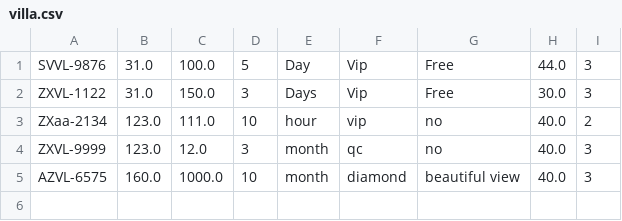
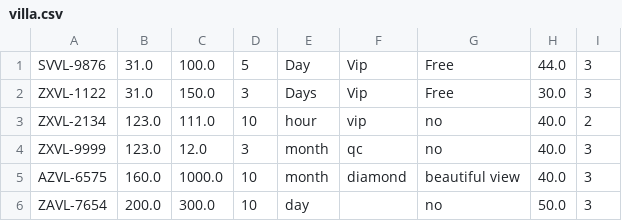
Before and after one commit to quangnguyendn96/C0520G1-NguyenHuuQuang, a CSV file: FuramaResort/out/production/FuramaResort/data/villa.csv, drawn as a sheet.

```diff
--- a/FuramaResort/out/production/FuramaResort/data/villa.csv
+++ b/FuramaResort/out/production/FuramaResort/data/villa.csv
@@ -2,4 +2,5 @@ SVVL-9876,31.0,100.0,5,Day,Vip,Free,44.0,3
 ZXVL-1122,31.0,150.0,3,Days,Vip,Free,30.0,3
-ZXaa-2134,123.0,111.0,10,hour,vip,no,40.0,2
+ZXVL-2134,123.0,111.0,10,hour,vip,no,40.0,2
 ZXVL-9999,123.0,12.0,3,month,qc,no,40.0,3
 AZVL-6575,160.0,1000.0,10,month,diamond,beautiful view,40.0,3
+ZAVL-7654,200.0,300.0,10,day,,no,50.0,3
```
Also changed, not shown: FuramaResort/out/production/FuramaResort/data/customer.csv, FuramaResort/out/production/FuramaResort/data/room.csv, 29 other files.
